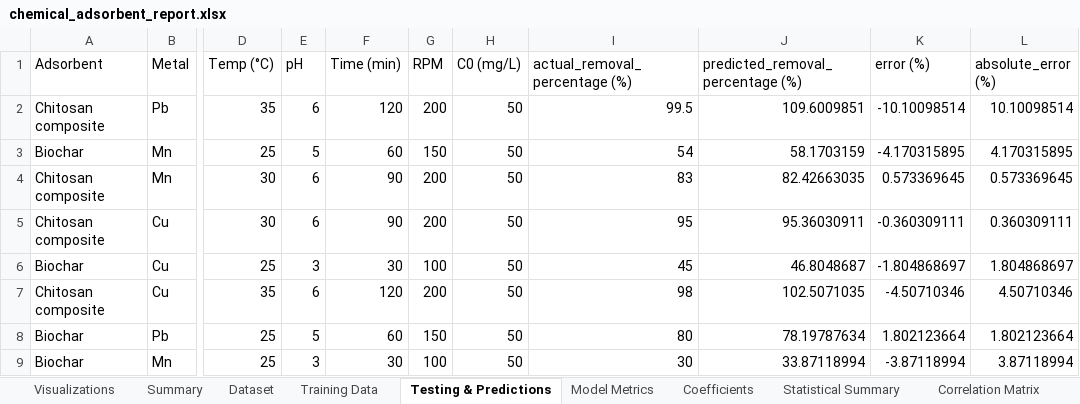
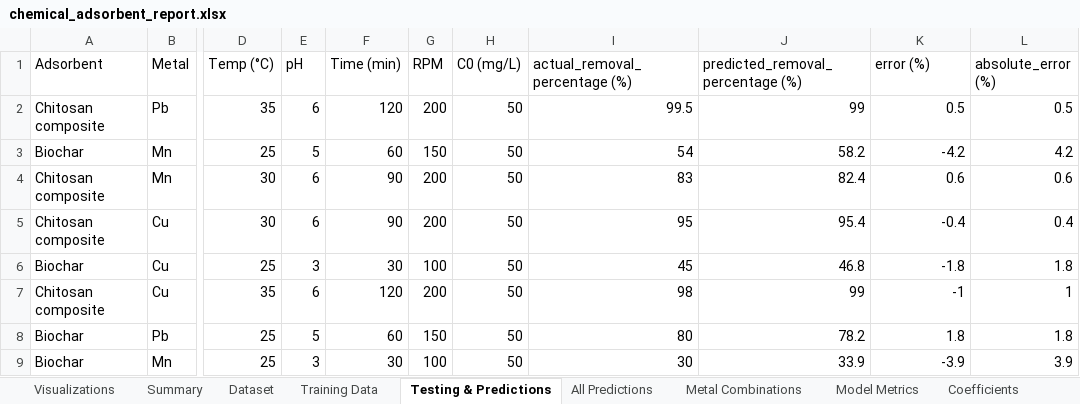
Before and after one commit to Sanjay8725/AIML-project, an Excel workbook: chemical_adsorbent_report.xlsx, sheet Testing & Predictions, drawn as a sheet; only a part is shown, gaps mark what is left out; values as stored, in another font and other column widths than the file's, no borders; the diff names each change by its address in the sheet, - before the commit and + after, or states it on an @@ line.

Commit message:
Add frontend-backend prediction app integration

```diff
--- a/chemical_adsorbent_report.xlsx (sheet Testing & Predictions)
+++ b/chemical_adsorbent_report.xlsx (sheet Testing & Predictions)
+sheet tab: All Predictions
+sheet tab: Metal Combinations
-J2 (predicted_removal_percentage (%)): 109.6009851
+J2 (predicted_removal_percentage (%)): 99
-K2 (error (%)): -10.10098514
+K2 (error (%)): 0.5
-L2 (absolute_error (%)): 10.10098514
+L2 (absolute_error (%)): 0.5
-J3 (predicted_removal_percentage (%)): 58.1703159
+J3 (predicted_removal_percentage (%)): 58.2
-K3 (error (%)): -4.170315895
+K3 (error (%)): -4.2
-L3 (absolute_error (%)): 4.170315895
+L3 (absolute_error (%)): 4.2
-J4 (predicted_removal_percentage (%)): 82.42663035
+J4 (predicted_removal_percentage (%)): 82.4
-K4 (error (%)): 0.573369645
+K4 (error (%)): 0.6
-L4 (absolute_error (%)): 0.573369645
+L4 (absolute_error (%)): 0.6
-J5 (predicted_removal_percentage (%)): 95.36030911
+J5 (predicted_removal_percentage (%)): 95.4
-K5 (error (%)): -0.360309111
+K5 (error (%)): -0.4
-L5 (absolute_error (%)): 0.360309111
+L5 (absolute_error (%)): 0.4
-J6 (predicted_removal_percentage (%)): 46.8048687
+J6 (predicted_removal_percentage (%)): 46.8
-K6 (error (%)): -1.804868697
+K6 (error (%)): -1.8
-L6 (absolute_error (%)): 1.804868697
+L6 (absolute_error (%)): 1.8
-J7 (predicted_removal_percentage (%)): 102.5071035
+J7 (predicted_removal_percentage (%)): 99
-K7 (error (%)): -4.50710346
+K7 (error (%)): -1
-L7 (absolute_error (%)): 4.50710346
+L7 (absolute_error (%)): 1
-J8 (predicted_removal_percentage (%)): 78.19787634
+J8 (predicted_removal_percentage (%)): 78.2
-K8 (error (%)): 1.802123664
+K8 (error (%)): 1.8
-L8 (absolute_error (%)): 1.802123664
+L8 (absolute_error (%)): 1.8
-J9 (predicted_removal_percentage (%)): 33.87118994
+J9 (predicted_removal_percentage (%)): 33.9
-K9 (error (%)): -3.87118994
+K9 (error (%)): -3.9
-L9 (absolute_error (%)): 3.87118994
+L9 (absolute_error (%)): 3.9
```
Also changed, not shown: sheet Summary, sheet Model Metrics, sheet Graph Analysis, charts or pictures, 36 other files.
